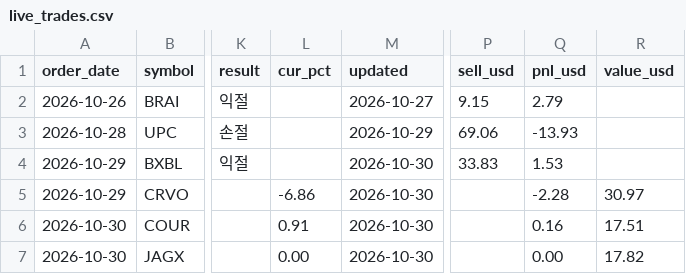
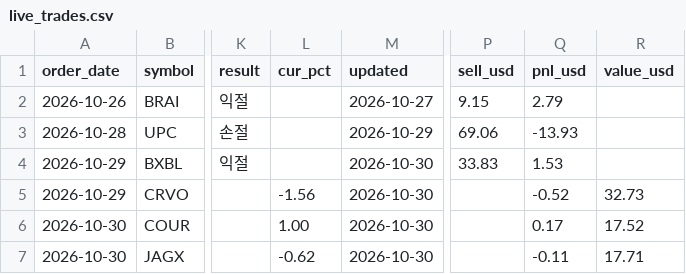
Before and after one commit to jayc950807/surge-scanner, a CSV file: data/live_trades.csv, drawn as a sheet; only a part is shown, gaps mark what is left out; the diff names each change by its address in the sheet, - before the commit and + after, or states it on an @@ line.

```diff
--- a/data/live_trades.csv
+++ b/data/live_trades.csv
-L5 (cur_pct): -6.86
+L5 (cur_pct): -1.56
-Q5 (pnl_usd): -2.28
+Q5 (pnl_usd): -0.52
-R5 (value_usd): 30.97
+R5 (value_usd): 32.73
-L6 (cur_pct): 0.91
+L6 (cur_pct): 1.00
-Q6 (pnl_usd): 0.16
+Q6 (pnl_usd): 0.17
-R6 (value_usd): 17.51
+R6 (value_usd): 17.52
-L7 (cur_pct): 0.00
+L7 (cur_pct): -0.62
-Q7 (pnl_usd): 0.00
+Q7 (pnl_usd): -0.11
-R7 (value_usd): 17.82
+R7 (value_usd): 17.71
```
Also changed, not shown: 1 other file.
